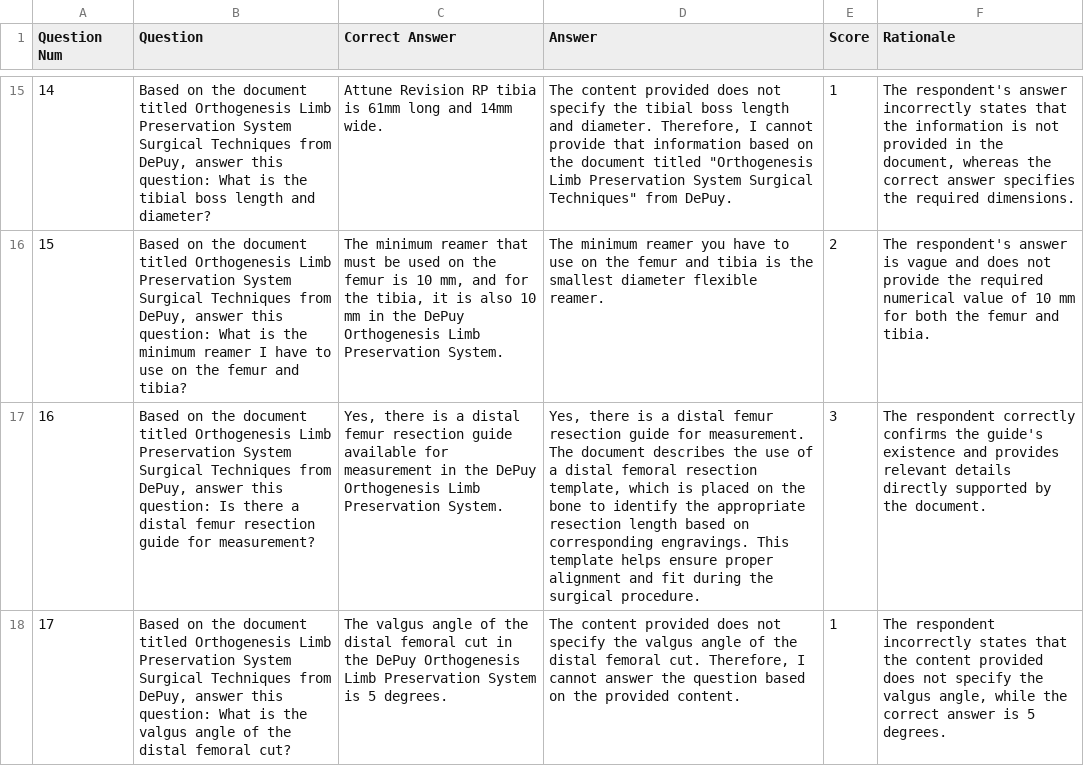
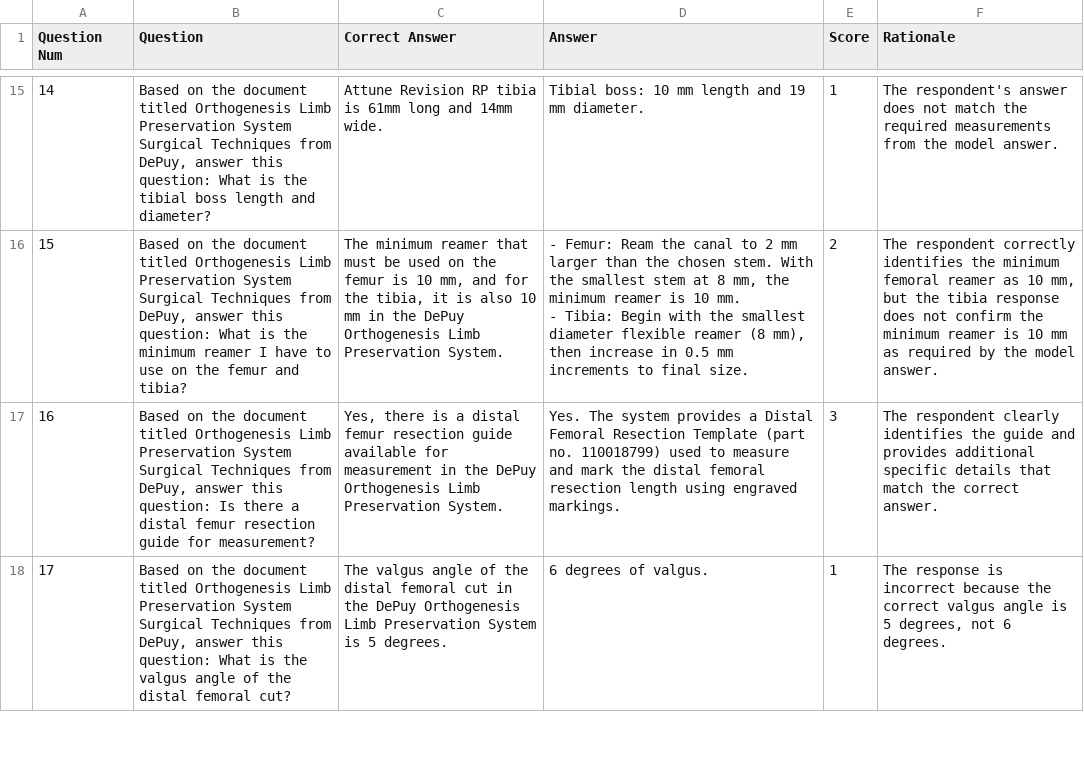
Before and after one commit to Ortho-AI-Lab/Ortho-ProtocolDoc-RAG, a CSV file: analysis/meta_results/results_openai/Orthogenesis_Limb_Preservation_System_Surgical_Techniques/openai_results.csv, drawn as a sheet; only a part is shown, gaps mark what is left out; ↵ is a line break in a cell; the diff covers the shown part only; the diff names each change by its address in the sheet, - before the commit and + after, or states it on an @@ line.

```diff
--- a/analysis/meta_results/results_openai/Orthogenesis_Limb_Preservation_System_Surgical_Techniques/openai_results.csv
+++ b/analysis/meta_results/results_openai/Orthogenesis_Limb_Preservation_System_Surgical_Techniques/openai_results.csv
-D15 (Answer): The content provided does not specify the tibial boss length and diameter. Therefore, I cannot provide that information based on the document titled "Orthogenesis Limb Preservation System Surgical Techniques" from DePuy.
+D15 (Answer): Tibial boss: 10 mm length and 19 mm diameter.
-F15 (Rationale): …respondent's answer incorrectly states that the information is not provided in the document, whereas the correct answer specifies the required dimensions.
+F15 (Rationale): …respondent's answer does not match the required measurements from the model answer.
-D16 (Answer): The minimum reamer you have to use on the femur and tibia is the smallest diameter flexible reamer.
+D16 (Answer): - Femur: Ream the canal to 2 mm larger than the chosen stem. With the smallest stem at 8 mm, the minimum reamer is 10 mm. ↵ - Tibia: Begin with the smallest diameter flexible reamer (8 mm), then increase in 0.5 mm increments to final size.
-F16 (Rationale): The respondent's answer is vague and does not provide the required numerical value of 10 mm for both the femur and tibia.
+F16 (Rationale): The respondent correctly identifies the minimum femoral reamer as 10 mm, but the tibia response does not confirm the minimum reamer is 10 mm as required by the model answer.
-D17 (Answer): Yes, there is a distal femur resection guide for measurement. The document describes the use of a distal femoral resection template, which is placed on the bone to identify the appropriate resection length based on corresponding engravings. This template helps ensure proper alignment and fit during the surgical procedure.
+D17 (Answer): Yes. The system provides a Distal Femoral Resection Template (part no. 110018799) used to measure and mark the distal femoral resection length using engraved markings.
-F17 (Rationale): The respondent correctly confirms the guide's existence and provides relevant details directly supported by the document.
+F17 (Rationale): The respondent clearly identifies the guide and provides additional specific details that match the correct answer.
-D18 (Answer): The content provided does not specify the valgus angle of the distal femoral cut. Therefore, I cannot answer the question based on the provided content.
+D18 (Answer): 6 degrees of valgus.
-F18 (Rationale): The respondent incorrectly states that the content provided does not specify the valgus angle, while the correct answer is 5 degrees.
+F18 (Rationale): The response is incorrect because the correct valgus angle is 5 degrees, not 6 degrees.
```
Also changed, not shown: 58 edited cells elsewhere in this file, analysis/meta_results/results_chatgpt/Orthogenesis_Limb_Preservation_System_Surgical_Techniques/chatgpt_results.csv, analysis/meta_results/results_chatgptbase/Orthogenesis_Limb_Preservation_System_Surgical_Techniques/chatgpt_results.csv, 28 other files.
